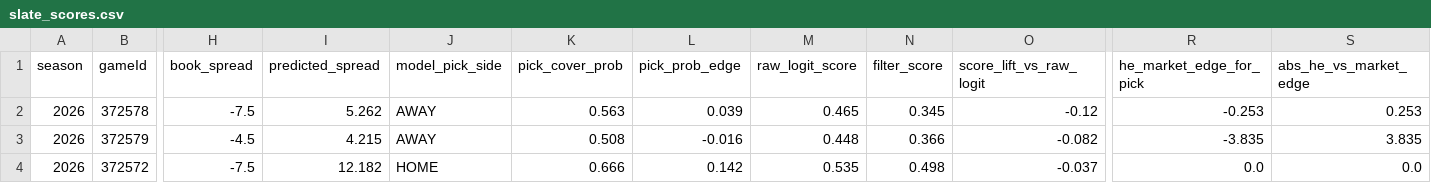
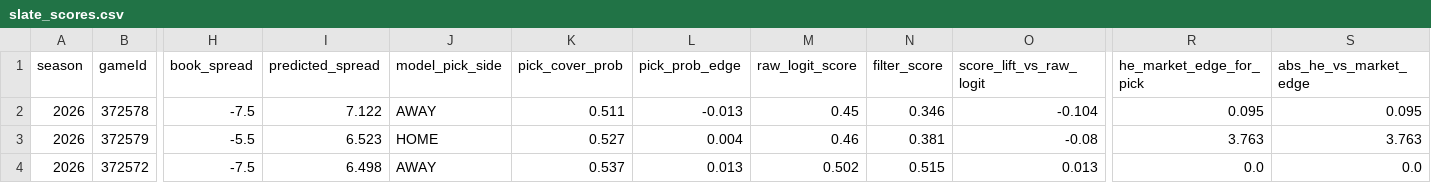
Before and after one commit to derekcnursey/codex_hoops-edge, a CSV file: site/public/data/internal_betting/2026-03-22/slate_scores.csv, drawn as a sheet; only a part is shown, gaps mark what is left out; the diff covers the shown part only; the diff names each change by its address in the sheet, - before the commit and + after, or states it on an @@ line.

```diff
--- a/site/public/data/internal_betting/2026-03-22/slate_scores.csv
+++ b/site/public/data/internal_betting/2026-03-22/slate_scores.csv
-I2 (predicted_spread): 5.262
+I2 (predicted_spread): 7.122
-K2 (pick_cover_prob): 0.563
+K2 (pick_cover_prob): 0.511
-L2 (pick_prob_edge): 0.039
+L2 (pick_prob_edge): -0.013
-M2 (raw_logit_score): 0.465
+M2 (raw_logit_score): 0.45
-N2 (filter_score): 0.345
+N2 (filter_score): 0.346
-O2 (score_lift_vs_raw_logit): -0.12
+O2 (score_lift_vs_raw_logit): -0.104
-R2 (he_market_edge_for_pick): -0.253
+R2 (he_market_edge_for_pick): 0.095
-S2 (abs_he_vs_market_edge): 0.253
+S2 (abs_he_vs_market_edge): 0.095
-H3 (book_spread): -4.5
+H3 (book_spread): -5.5
-I3 (predicted_spread): 4.215
+I3 (predicted_spread): 6.523
-J3 (model_pick_side): AWAY
+J3 (model_pick_side): HOME
-K3 (pick_cover_prob): 0.508
+K3 (pick_cover_prob): 0.527
-L3 (pick_prob_edge): -0.016
+L3 (pick_prob_edge): 0.004
-M3 (raw_logit_score): 0.448
+M3 (raw_logit_score): 0.46
-N3 (filter_score): 0.366
+N3 (filter_score): 0.381
-O3 (score_lift_vs_raw_logit): -0.082
+O3 (score_lift_vs_raw_logit): -0.08
-R3 (he_market_edge_for_pick): -3.835
+R3 (he_market_edge_for_pick): 3.763
-S3 (abs_he_vs_market_edge): 3.835
+S3 (abs_he_vs_market_edge): 3.763
-I4 (predicted_spread): 12.182
+I4 (predicted_spread): 6.498
-J4 (model_pick_side): HOME
+J4 (model_pick_side): AWAY
-K4 (pick_cover_prob): 0.666
+K4 (pick_cover_prob): 0.537
-L4 (pick_prob_edge): 0.142
+L4 (pick_prob_edge): 0.013
-M4 (raw_logit_score): 0.535
+M4 (raw_logit_score): 0.502
-N4 (filter_score): 0.498
+N4 (filter_score): 0.515
-O4 (score_lift_vs_raw_logit): -0.037
+O4 (score_lift_vs_raw_logit): 0.013
```
Also changed, not shown: 93 edited cells elsewhere in this file, site/public/data/internal_betting/2026-03-22/raw_edge_watchlist.csv, 9 other files.
